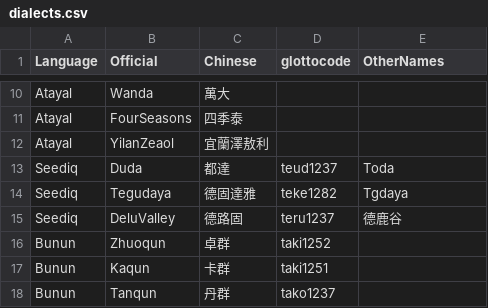
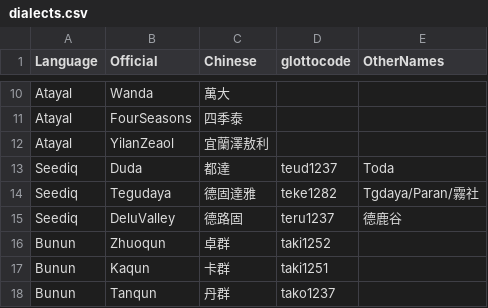
Before and after one commit to FormosanBank/FormosanBank, a CSV file: dialects.csv, drawn as a sheet; only a part is shown, gaps mark what is left out.

```diff
--- a/dialects.csv
+++ b/dialects.csv
@@ -13,3 +13,3 @@ Atayal,YilanZeaol,宜蘭澤敖利,,
 Seediq,Duda,都達,teud1237,Toda
-Seediq,Tegudaya,德固達雅,teke1282,Tgdaya
+Seediq,Tegudaya,德固達雅,teke1282,Tgdaya/Paran/霧社
 Seediq,DeluValley,德路固,teru1237,德鹿谷
```
